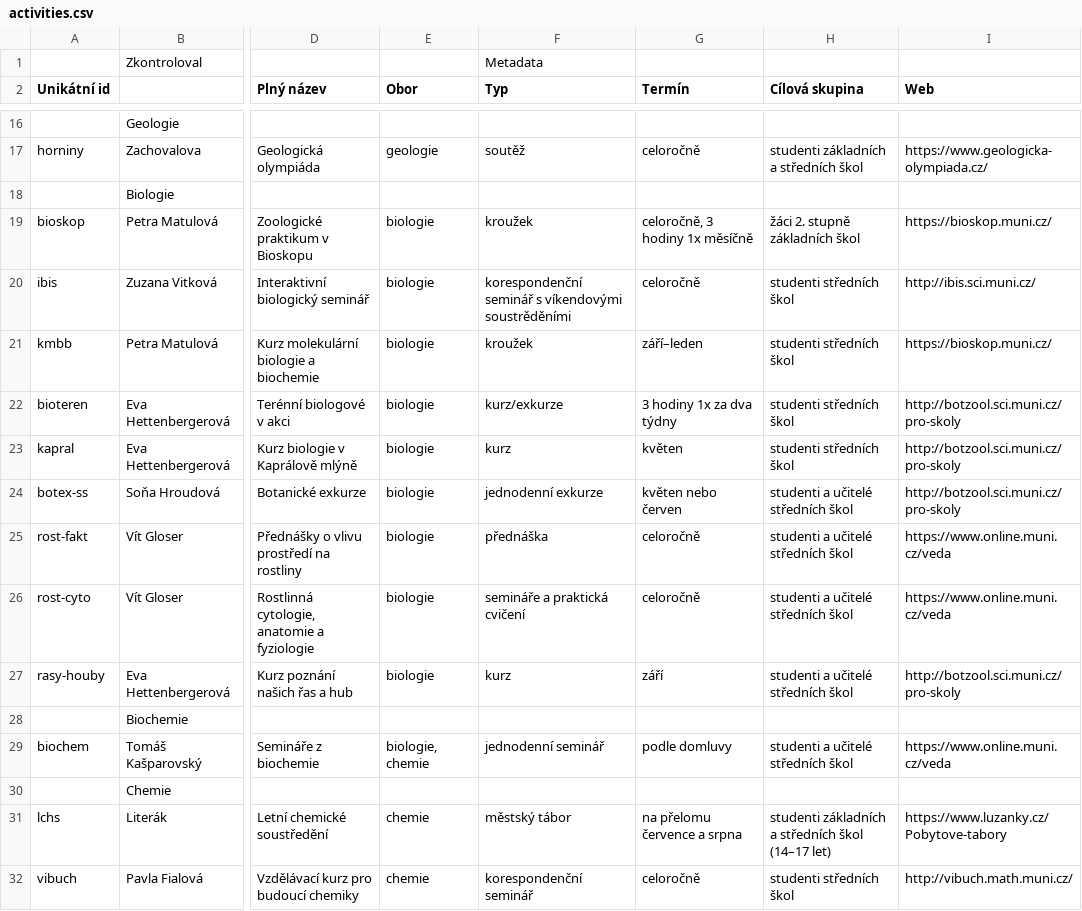
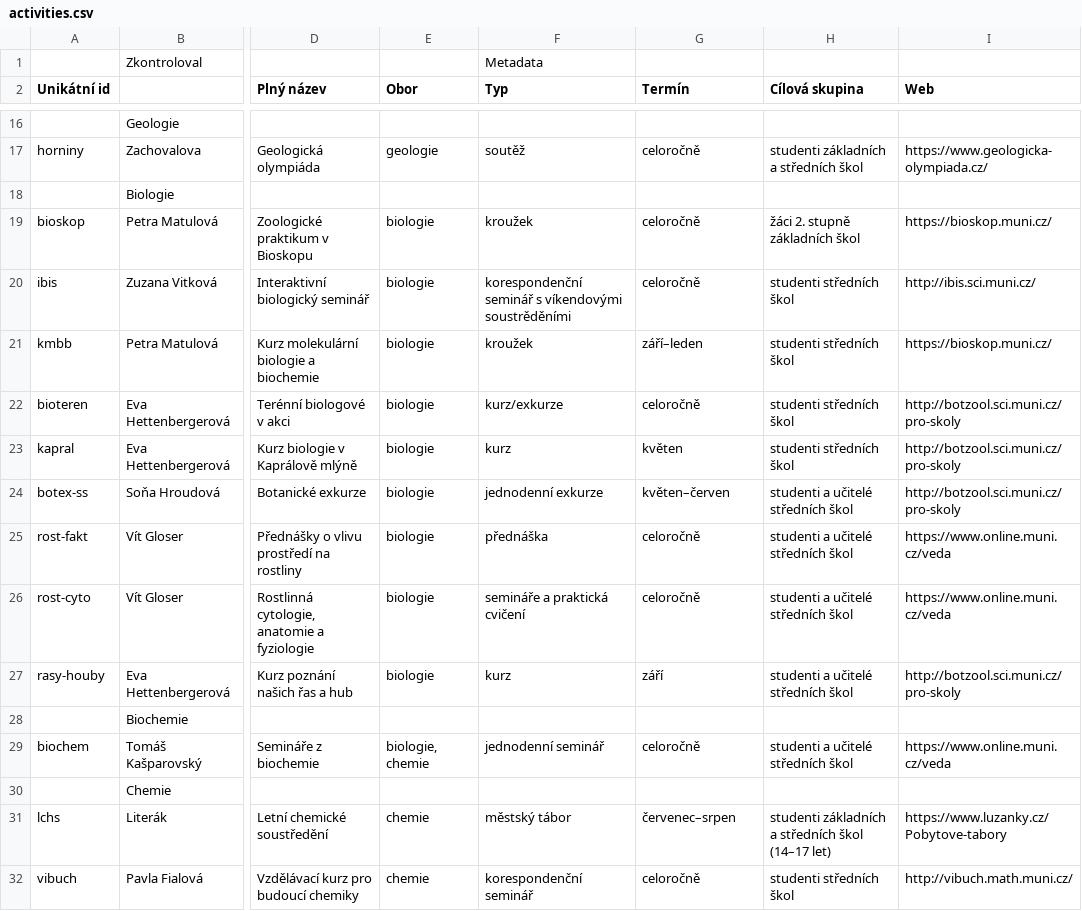
Before and after one commit to zverinec/prostredoskolaky-web, a CSV file: activities.csv, drawn as a sheet; only a part is shown, gaps mark what is left out; the diff covers the shown part only; the diff names each change by its address in the sheet, - before the commit and + after, or states it on an @@ line.

Commit message:
Update activities (dates)

```diff
--- a/activities.csv
+++ b/activities.csv
-G19 (Termín): celoročně, 3 hodiny 1x měsíčně
+G19 (Termín): celoročně
-G22 (Termín): 3 hodiny 1x za dva týdny
+G22 (Termín): celoročně
-G24 (Termín): květen nebo červen
+G24 (Termín): květen–červen
-G29 (Termín): podle domluvy
+G29 (Termín): celoročně
-G31 (Termín): na přelomu července a srpna
+G31 (Termín): červenec–srpen
```
Also changed, not shown: 16 edited cells elsewhere in this file.
